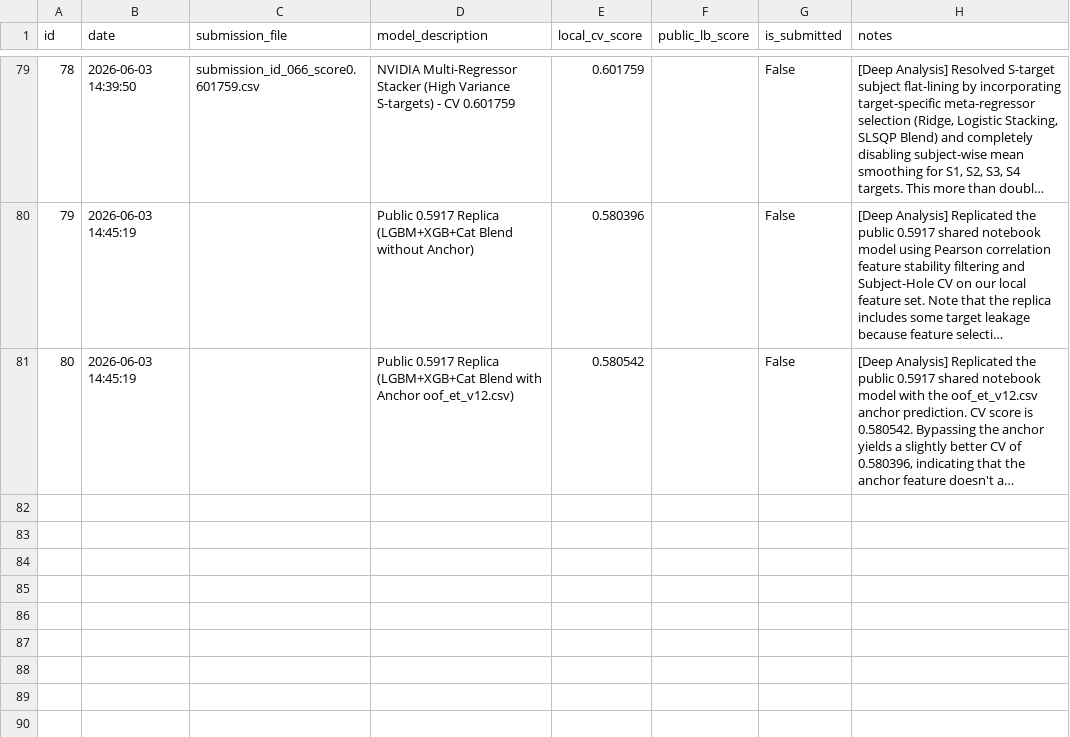
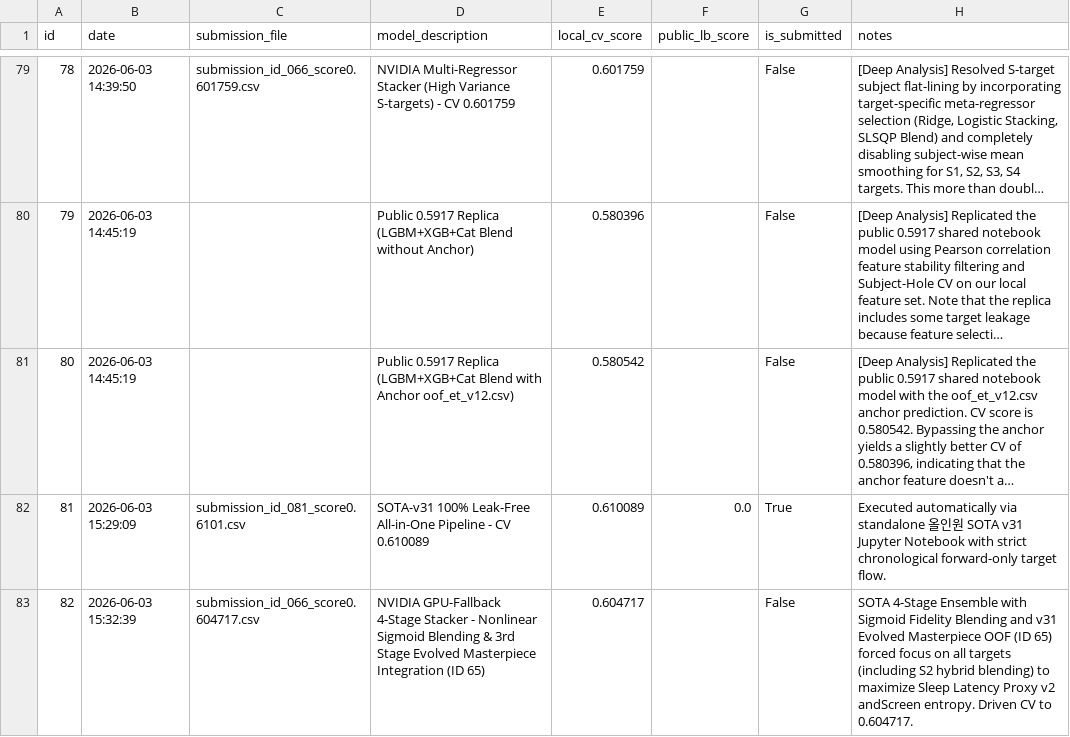
Before and after one commit to softkleenex/dacon-etri-human-understanding, a CSV file: submissions/submission_log.csv, drawn as a sheet; only a part is shown, gaps mark what is left out; long unchanged cells end in …; the diff names each change by its address in the sheet, - before the commit and + after, or states it on an @@ line.

Commit message:
docs/model: Registered SOTA-v31 baseline and final NVIDIA ensemble stacking results

```diff
--- a/submissions/submission_log.csv
+++ b/submissions/submission_log.csv
+row 82: 81 | 2026-06-03 15:29:09 | submission_id_081_score0.6101.csv | SOTA-v31 100% Leak-Free All-in-One Pipeline - CV 0.610089 | 0.610089 | 0.0 | True | Executed automatically via standalone 올인원 SOTA v31 Jupyter Notebook with strict chronological forward-only target flow.
+row 83: 82 | 2026-06-03 15:32:39 | submission_id_066_score0.604717.csv | NVIDIA GPU-Fallback 4-Stage Stacker - Nonlinear Sigmoid Blending & 3rd Stage Evolved Masterpiece Integration (ID 65) | 0.604717 |  | False | SOTA 4-Stage Ensemble with Sigmoid Fidelity Blending and v31 Evolved Masterpiece OOF (ID 65) forced focus on all targets (including S2 hybrid blending) to maximize Sleep Latency Proxy v2 andScreen entropy. Driven CV to 0.604717.
```
